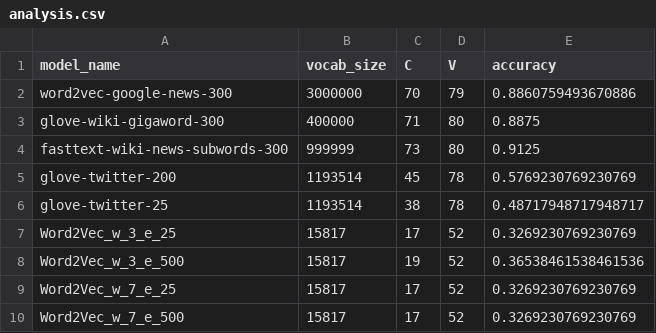
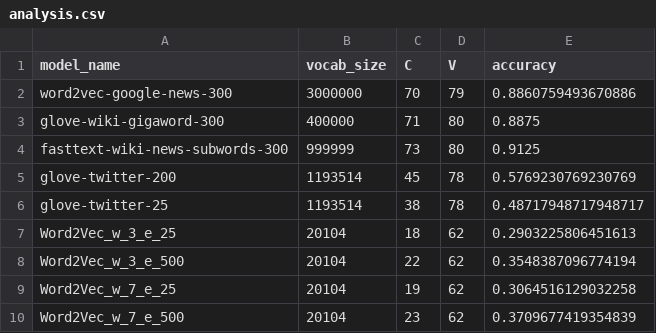
Before and after one commit to MohamadGSalim/COMP472_A2, a CSV file: analysis.csv, drawn as a sheet.

```diff
--- a/analysis.csv
+++ b/analysis.csv
@@ -6,5 +6,5 @@ glove-twitter-200,1193514,45,78,0.5769230769230769
 glove-twitter-25,1193514,38,78,0.48717948717948717
-Word2Vec_w_3_e_25,15817,17,52,0.3269230769230769
-Word2Vec_w_3_e_500,15817,19,52,0.36538461538461536
-Word2Vec_w_7_e_25,15817,17,52,0.3269230769230769
-Word2Vec_w_7_e_500,15817,17,52,0.3269230769230769
+Word2Vec_w_3_e_25,20104,18,62,0.2903225806451613
+Word2Vec_w_3_e_500,20104,22,62,0.3548387096774194
+Word2Vec_w_7_e_25,20104,19,62,0.3064516129032258
+Word2Vec_w_7_e_500,20104,23,62,0.3709677419354839
```
Also changed, not shown: Word2Vec_w_3_e_25-details.csv, Word2Vec_w_3_e_500-details.csv, 7 other files.
